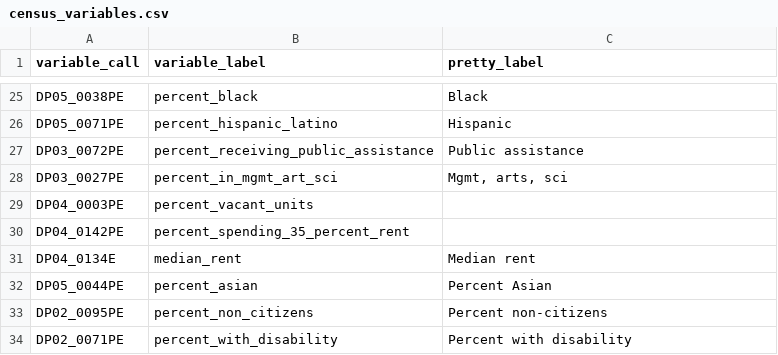
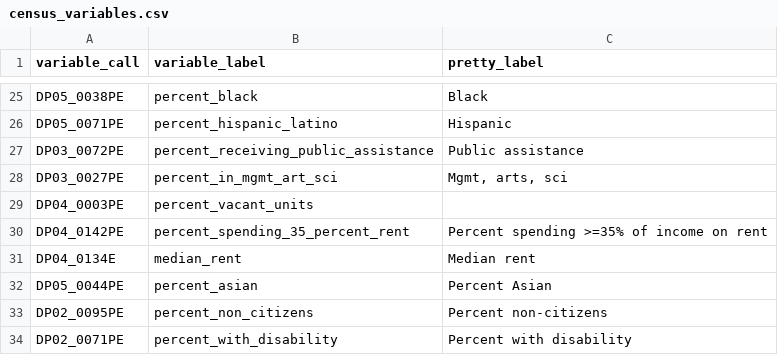
Before and after one commit to silverer/covid_nyc_map, a CSV file: data/census_variables.csv, drawn as a sheet; only a part is shown, gaps mark what is left out.

```diff
--- a/data/census_variables.csv
+++ b/data/census_variables.csv
@@ -29,3 +29,3 @@ DP03_0027PE,percent_in_mgmt_art_sci,"Mgmt, arts, sci"
 DP04_0003PE,percent_vacant_units,
-DP04_0142PE,percent_spending_35_percent_rent,
+DP04_0142PE,percent_spending_35_percent_rent,Percent spending >=35% of income on rent
 DP04_0134E,median_rent,Median rent
```
Also changed, not shown: data/acs_data_nyc.csv, data/correlations.csv, 6 other files.
